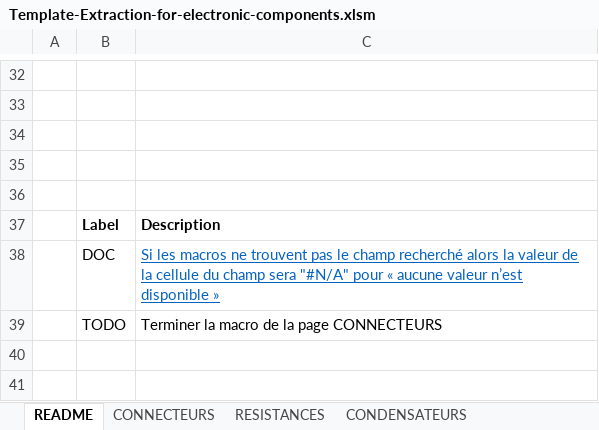
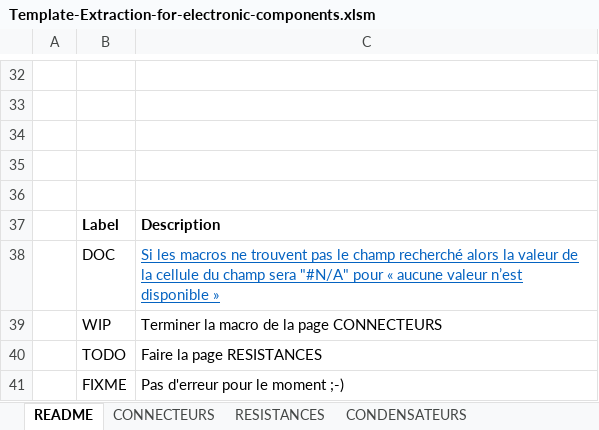
Before and after one commit to ArnauldDev/VBA-Workbooks-for-electronic, an Excel workbook: Extraction-of-electronic-components-info/Template-Extraction-for-electronic-components.xlsm, sheet README, drawn as a sheet; only a part is shown, gaps mark what is left out; values as stored, in another font and other column widths than the file's, no borders; charts and pictures and conditional formats and table styles not drawn; addresses are those after the commit; the diff names each change by its address in the sheet, - before the commit and + after, or states it on an @@ line.

Commit message:
Update CONNECTOR macro

```diff
--- a/Extraction-of-electronic-components-info/Template-Extraction-for-electronic-components.xlsm (sheet README)
+++ b/Extraction-of-electronic-components-info/Template-Extraction-for-electronic-components.xlsm (sheet README)
+row 39:  | WIP | Terminer la macro de la page CONNECTEURS
-C40: Terminer la macro de la page CONNECTEURS
+C40: Faire la page RESISTANCES
+row 41:  | FIXME | Pas d'erreur pour le moment ;-)
```
Also changed, not shown: charts or pictures, 4 other files.
